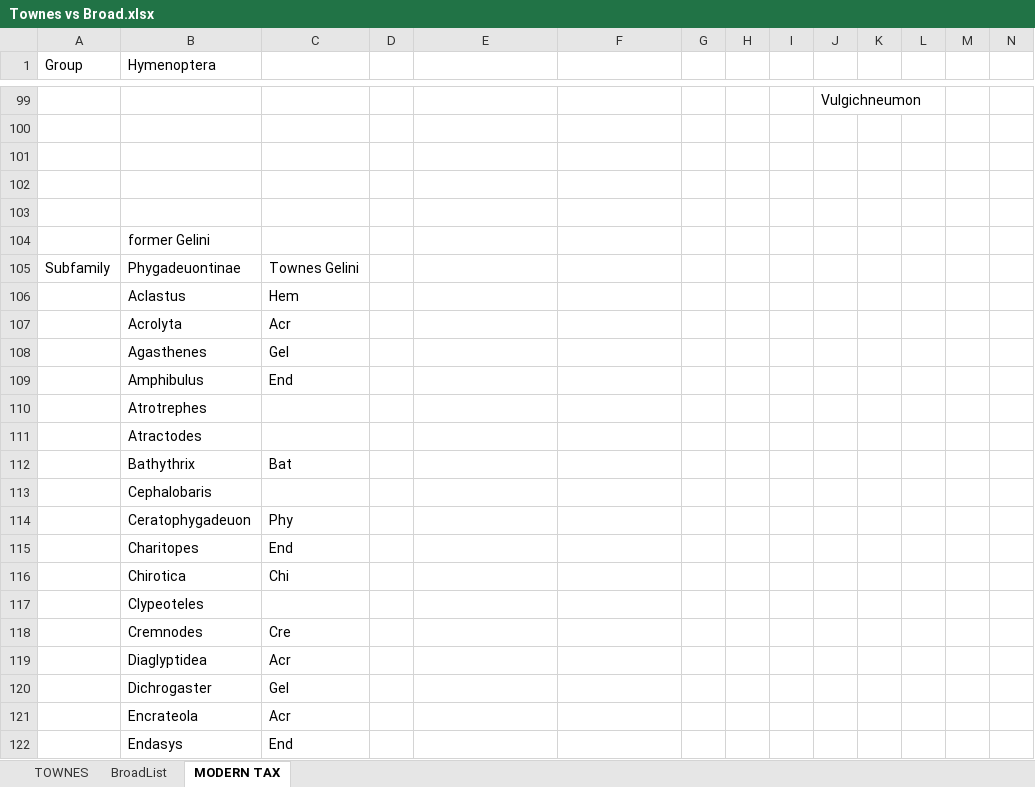
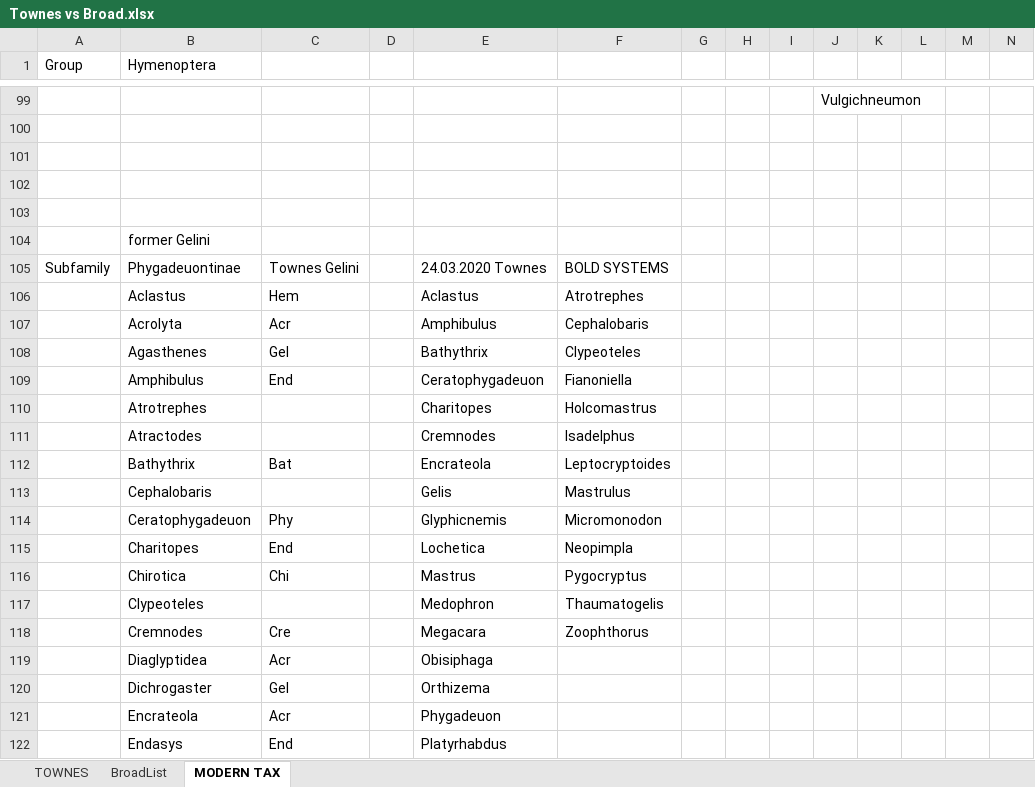
Before and after one commit to AMBERFOSSILS/Ichneumonidae, an Excel workbook: Townes vs Broad.xlsx, sheet MODERN TAX, drawn as a sheet; only a part is shown, gaps mark what is left out; values as stored, in another font and other column widths than the file's, no cell formats; removed rows and columns are numbered as before the commit, all else as after; rows hold the shown columns only; the diff covers the shown part only; the diff names each change by its address in the sheet, - before the commit and + after, or states it on an @@ line.

Commit message:
missing phygad

```diff
--- a/Townes vs Broad.xlsx (sheet MODERN TAX)
+++ b/Townes vs Broad.xlsx (sheet MODERN TAX)
-E105: (empty)
+E105: 24.03.2020 Townes
-F105: (empty)
+F105: BOLD SYSTEMS
-E106: (empty)
+E106: Aclastus
-F106: (empty)
+F106: Atrotrephes
-E107: (empty)
+E107: Amphibulus
-F107: (empty)
+F107: Cephalobaris
-E108: (empty)
+E108: Bathythrix
-F108: (empty)
+F108: Clypeoteles
-E109: (empty)
+E109: Ceratophygadeuon
-F109: (empty)
+F109: Fianoniella
-row 110:  | Atrotrephes
-row 111:  | Atractodes
-row 112:  | Bathythrix | Bat
-row 113:  | Cephalobaris
-row 114:  | Ceratophygadeuon | Phy
-row 115:  | Charitopes | End
-row 116:  | Chirotica | Chi
-row 117:  | Clypeoteles
-row 118:  | Cremnodes | Cre
+row 110:  | Atrotrephes |  |  | Charitopes | Holcomastrus
+row 111:  | Atractodes |  |  | Cremnodes | Isadelphus
+row 112:  | Bathythrix | Bat |  | Encrateola | Leptocryptoides
+row 113:  | Cephalobaris |  |  | Gelis | Mastrulus
+row 114:  | Ceratophygadeuon | Phy |  | Glyphicnemis | Micromonodon
+row 115:  | Charitopes | End |  | Lochetica | Neopimpla
+row 116:  | Chirotica | Chi |  | Mastrus | Pygocryptus
+row 117:  | Clypeoteles |  |  | Medophron | Thaumatogelis
+row 118:  | Cremnodes | Cre |  | Megacara | Zoophthorus
-E119: (empty)
+E119: Obisiphaga
-E120: (empty)
+E120: Orthizema
-E121: (empty)
+E121: Phygadeuon
-E122: (empty)
+E122: Platyrhabdus
```
Also changed, not shown: 7 edited cells elsewhere in this sheet, cell formats.
